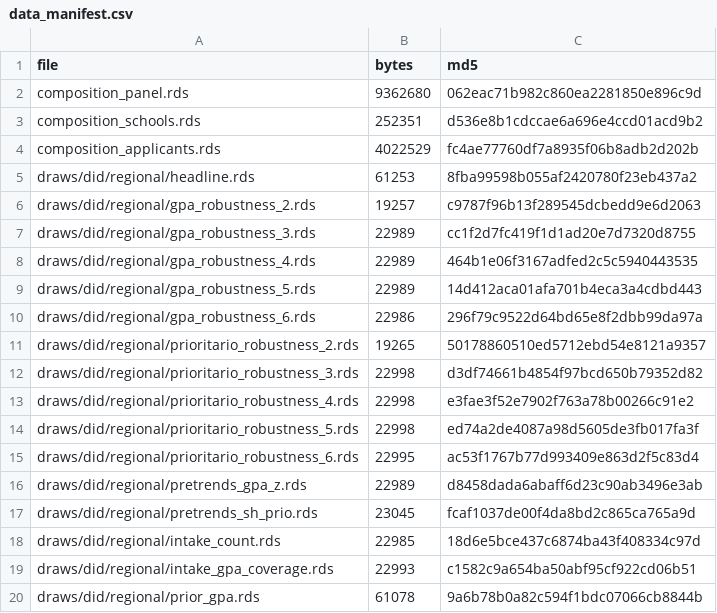
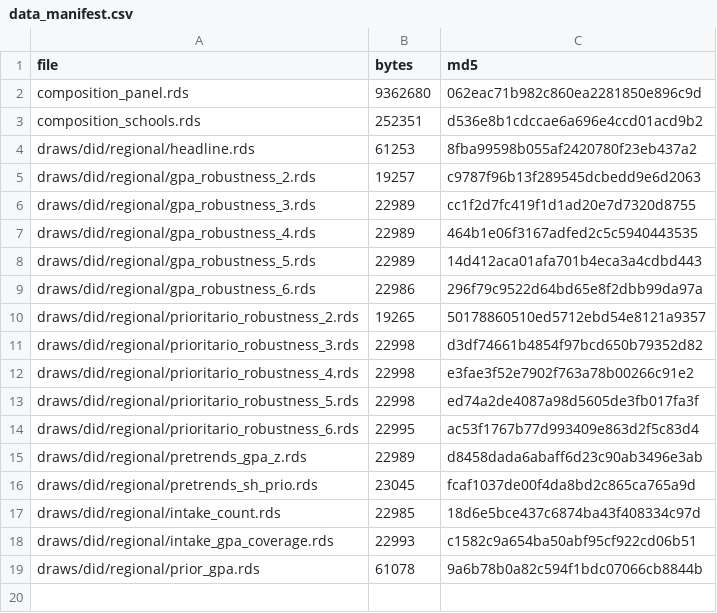
Before and after one commit to iriosu/effect_sae_on_sua, a CSV file: code/finalized_design_v1/composition/data_manifest.csv, drawn as a sheet.

```diff
--- a/code/finalized_design_v1/composition/data_manifest.csv
+++ b/code/finalized_design_v1/composition/data_manifest.csv
@@ -3,3 +3,2 @@ composition_panel.rds,9362680,062eac71b982c860ea2281850e896c9d
 composition_schools.rds,252351,d536e8b1cdccae6a696e4ccd01acd9b2
-composition_applicants.rds,4022529,fc4ae77760df7a8935f06b8adb2d202b
 draws/did/regional/headline.rds,61253,8fba99598b055af2420780f23eb437a2
```
Also changed, not shown: 54 other files.
